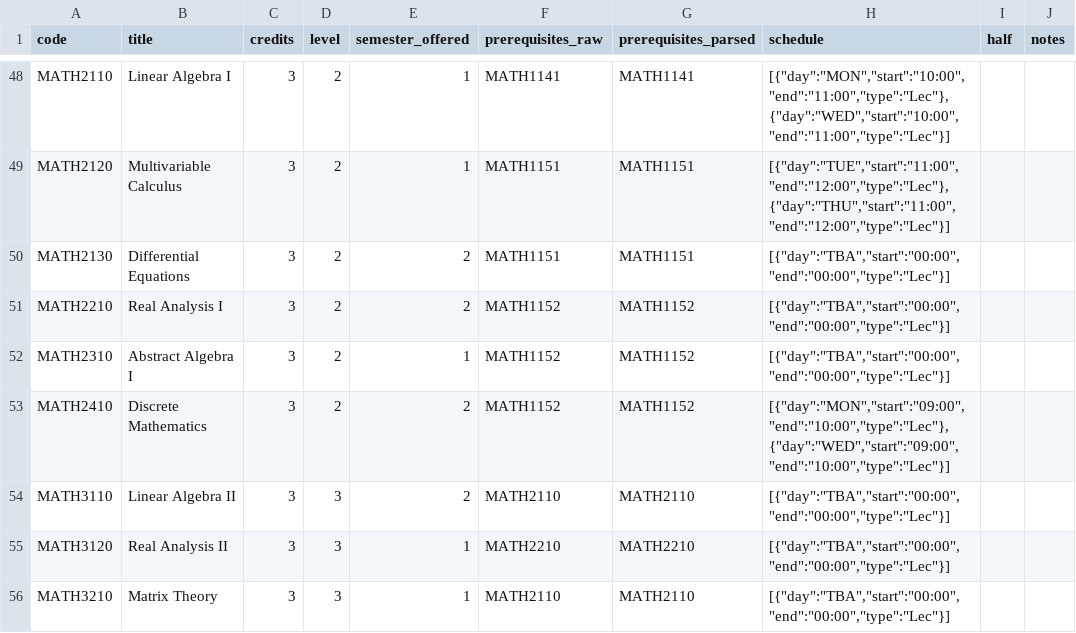
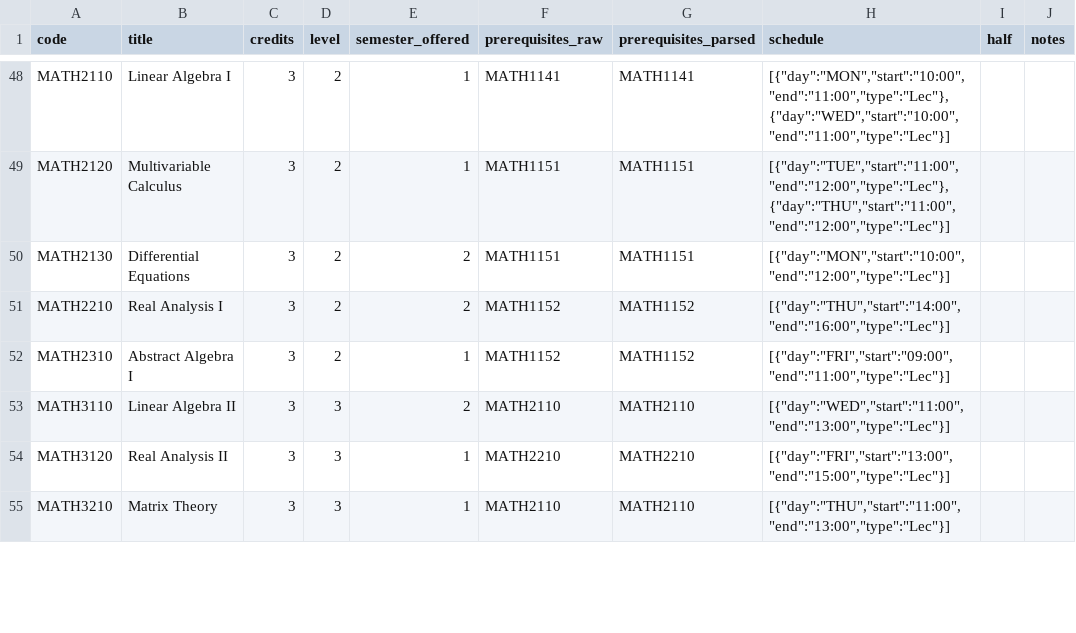
Before and after one commit to dzgraham/comp3220_finalProject, a CSV file: courses.csv, drawn as a sheet; only a part is shown, gaps mark what is left out; the diff covers the shown part only.

Commit message:
Updated course timeslots

```diff
--- a/courses.csv
+++ b/courses.csv
@@ -49,8 +49,7 @@ MATH2110,Linear Algebra I,3,2,1,MATH1141,MATH1141,"[{""day"":""MON"",""start"":"
 MATH2120,Multivariable Calculus,3,2,1,MATH1151,MATH1151,"[{""day"":""TUE"",""start"":""11:00"",""end"":""12:00"",""type"":""Lec""},{""day"":""THU"",""start"":""11:00"",""end"":""12:00"",""type"":""Lec""}]",,
-MATH2130,Differential Equations,3,2,2,MATH1151,MATH1151,"[{""day"":""TBA"",""start"":""00:00"",""end"":""00:00"",""type"":""Lec""}]",,
-MATH2210,Real Analysis I,3,2,2,MATH1152,MATH1152,"[{""day"":""TBA"",""start"":""00:00"",""end"":""00:00"",""type"":""Lec""}]",,
-MATH2310,Abstract Algebra I,3,2,1,MATH1152,MATH1152,"[{""day"":""TBA"",""start"":""00:00"",""end"":""00:00"",""type"":""Lec""}]",,
-MATH2410,Discrete Mathematics,3,2,2,MATH1152,MATH1152,"[{""day"":""MON"",""start"":""09:00"",""end"":""10:00"",""type"":""Lec""},{""day"":""WED"",""start"":""09:00"",""end"":""10:00"",""type"":""Lec""}]",,
-MATH3110,Linear Algebra II,3,3,2,MATH2110,MATH2110,"[{""day"":""TBA"",""start"":""00:00"",""end"":""00:00"",""type"":""Lec""}]",,
-MATH3120,Real Analysis II,3,3,1,MATH2210,MATH2210,"[{""day"":""TBA"",""start"":""00:00"",""end"":""00:00"",""type"":""Lec""}]",,
-MATH3210,Matrix Theory,3,3,1,MATH2110,MATH2110,"[{""day"":""TBA"",""start"":""00:00"",""end"":""00:00"",""type"":""Lec""}]",,
+MATH2130,Differential Equations,3,2,2,MATH1151,MATH1151,"[{""day"":""MON"",""start"":""10:00"",""end"":""12:00"",""type"":""Lec""}]",,
+MATH2210,Real Analysis I,3,2,2,MATH1152,MATH1152,"[{""day"":""THU"",""start"":""14:00"",""end"":""16:00"",""type"":""Lec""}]",,
+MATH2310,Abstract Algebra I,3,2,1,MATH1152,MATH1152,"[{""day"":""FRI"",""start"":""09:00"",""end"":""11:00"",""type"":""Lec""}]",,
+MATH3110,Linear Algebra II,3,3,2,MATH2110,MATH2110,"[{""day"":""WED"",""start"":""11:00"",""end"":""13:00"",""type"":""Lec""}]",,
+MATH3120,Real Analysis II,3,3,1,MATH2210,MATH2210,"[{""day"":""FRI"",""start"":""13:00"",""end"":""15:00"",""type"":""Lec""}]",,
+MATH3210,Matrix Theory,3,3,1,MATH2110,MATH2110,"[{""day"":""THU"",""start"":""11:00"",""end"":""13:00"",""type"":""Lec""}]",,
```
Also changed, not shown: 9 edited cells elsewhere in this file.
